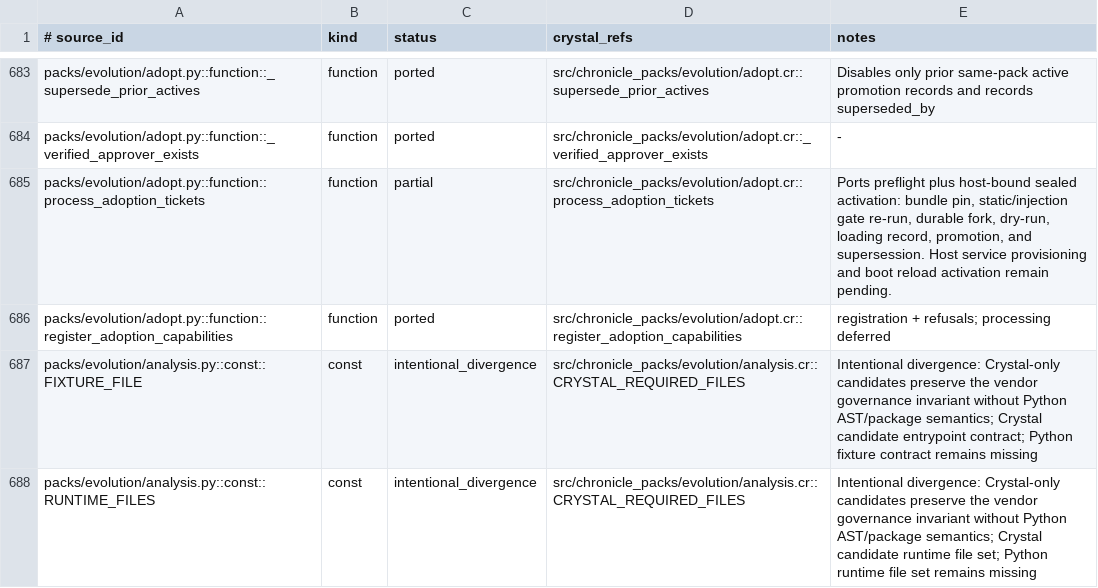
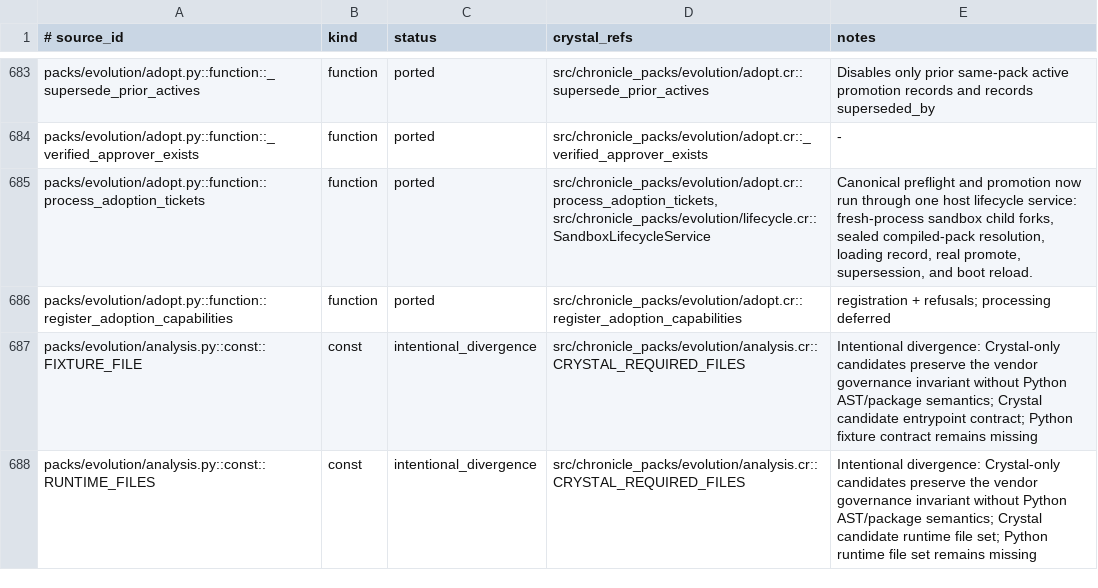
Before and after one commit to dsisnero/chronicle-packs, a TSV file: plans/inventory/python_port_inventory.tsv, drawn as a sheet; only a part is shown, gaps mark what is left out.

Commit message:
port: complete Evolution hosted lifecycle
- bridge fresh-process sandbox trials and sealed compiled-pack activation through one host lifecycle service\n- add a pack-owned sandbox entrypoint ABI and prove trial, promotion, and boot reload against SQLite\n- close the adoption lifecycle ledger row and roadmap phase

```diff
--- a/plans/inventory/python_port_inventory.tsv
+++ b/plans/inventory/python_port_inventory.tsv
@@ -684,3 +684,3 @@ packs/evolution/adopt.py::function::_supersede_prior_actives	function	ported	src
 packs/evolution/adopt.py::function::_verified_approver_exists	function	ported	src/chronicle_packs/evolution/adopt.cr::_verified_approver_exists	-
-packs/evolution/adopt.py::function::process_adoption_tickets	function	partial	src/chronicle_packs/evolution/adopt.cr::process_adoption_tickets	Ports preflight plus host-bound sealed activation: bundle pin, static/injection gate re-run, durable fork, dry-run, loading record, promotion, and supersession. Host service provisioning and boot reload activation remain pending.
+packs/evolution/adopt.py::function::process_adoption_tickets	function	ported	src/chronicle_packs/evolution/adopt.cr::process_adoption_tickets, src/chronicle_packs/evolution/lifecycle.cr::SandboxLifecycleService	Canonical preflight and promotion now run through one host lifecycle service: fresh-process sandbox child forks, sealed compiled-pack resolution, loading record, real promote, supersession, and boot reload.
 packs/evolution/adopt.py::function::register_adoption_capabilities	function	ported	src/chronicle_packs/evolution/adopt.cr::register_adoption_capabilities	registration + refusals; processing deferred
```
Also changed, not shown: 6 other files.
